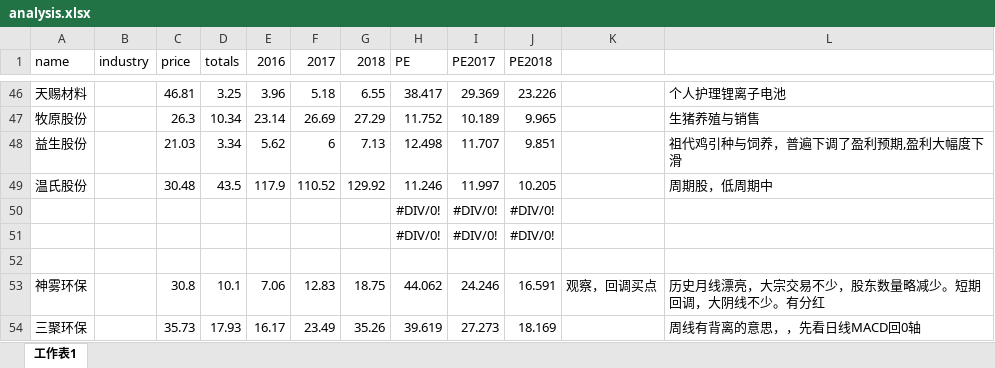
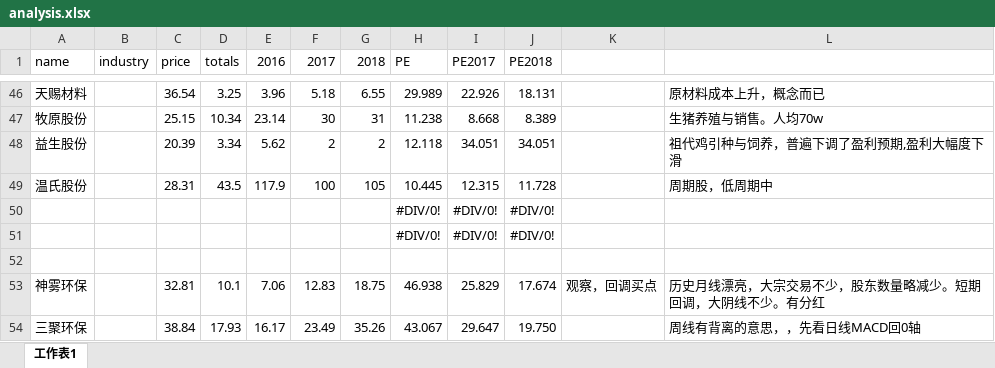
Before and after one commit to qyqbird/stock_work, an Excel workbook: analysis/analysis.xlsx, sheet 工作表1, drawn as a sheet; only a part is shown, gaps mark what is left out; values as stored, in another font and other column widths than the file's, no borders; the diff covers the shown part only; the diff names each change by its address in the sheet, - before the commit and + after, or states it on an @@ line.

```diff
--- a/analysis/analysis.xlsx (sheet 工作表1)
+++ b/analysis/analysis.xlsx (sheet 工作表1)
-C46 (price): 46.81
+C46 (price): 36.54
-H46 (PE): 38.417
+H46 (PE): 29.989
-I46 (PE2017): 29.369
+I46 (PE2017): 22.926
-J46 (PE2018): 23.226
+J46 (PE2018): 18.131
-L46: 个人护理锂离子电池
+L46: 原材料成本上升，概念而已
-C47 (price): 26.3
+C47 (price): 25.15
-F47 (2017): 26.69
+F47 (2017): 30
-G47 (2018): 27.29
+G47 (2018): 31
-H47 (PE): 11.752
+H47 (PE): 11.238
-I47 (PE2017): 10.189
+I47 (PE2017): 8.668
-J47 (PE2018): 9.965
+J47 (PE2018): 8.389
-L47: 生猪养殖与销售
+L47: 生猪养殖与销售。人均70w
-C48 (price): 21.03
+C48 (price): 20.39
-F48 (2017): 6
+F48 (2017): 2
-G48 (2018): 7.13
+G48 (2018): 2
-H48 (PE): 12.498
+H48 (PE): 12.118
-I48 (PE2017): 11.707
+I48 (PE2017): 34.051
-J48 (PE2018): 9.851
+J48 (PE2018): 34.051
-C49 (price): 30.48
+C49 (price): 28.31
-F49 (2017): 110.52
+F49 (2017): 100
-G49 (2018): 129.92
+G49 (2018): 105
-H49 (PE): 11.246
+H49 (PE): 10.445
-I49 (PE2017): 11.997
+I49 (PE2017): 12.315
-J49 (PE2018): 10.205
+J49 (PE2018): 11.728
-C53 (price): 30.8
+C53 (price): 32.81
-H53 (PE): 44.062
+H53 (PE): 46.938
-I53 (PE2017): 24.246
+I53 (PE2017): 25.829
-J53 (PE2018): 16.591
+J53 (PE2018): 17.674
-C54 (price): 35.73
+C54 (price): 38.84
-H54 (PE): 39.619
+H54 (PE): 43.067
-I54 (PE2017): 27.273
+I54 (PE2017): 29.647
-J54 (PE2018): 18.169
+J54 (PE2018): 19.750
```
Also changed, not shown: 3 added rows, 11 removed rows and 107 edited cells elsewhere in this sheet, 1 other file.
